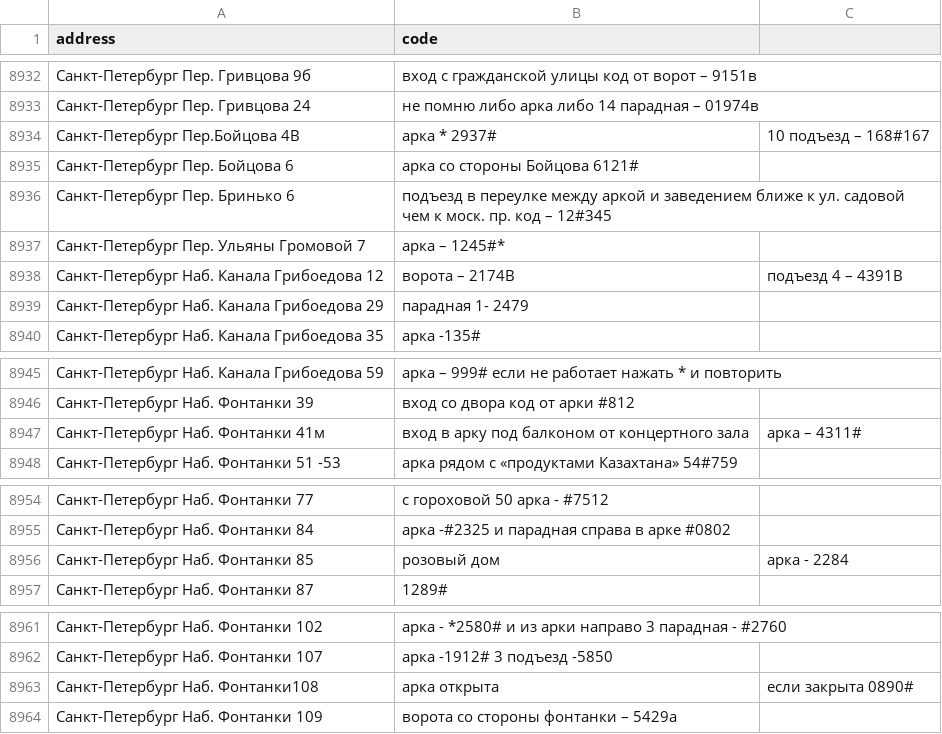
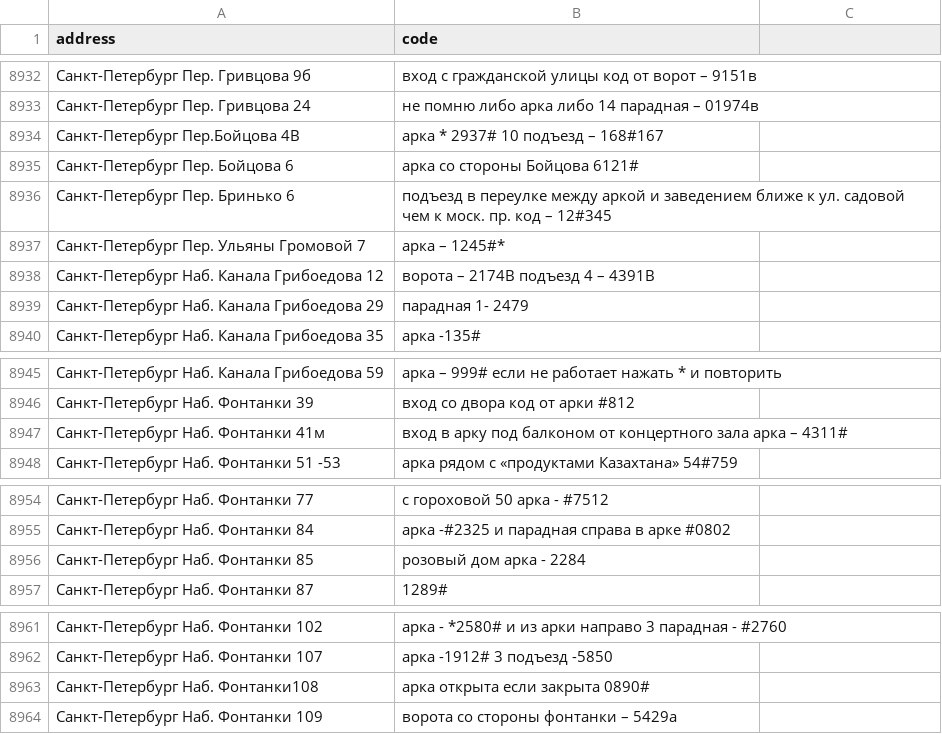
Before and after one commit to darktoolskr/codemap, a CSV file: addresses.csv, drawn as a sheet; only a part is shown, gaps mark what is left out; the diff names each change by its address in the sheet, - before the commit and + after, or states it on an @@ line.

Commit message:
Update addresses.csv

```diff
--- a/addresses.csv
+++ b/addresses.csv
-B8934 (code): арка * 2937#
+B8934 (code): арка * 2937# 10 подъезд – 168#167
-C8934: 10 подъезд – 168#167
+C8934: (empty)
-B8938 (code): ворота – 2174В
+B8938 (code): ворота – 2174В подъезд 4 – 4391В
-C8938: подъезд 4 – 4391В
+C8938: (empty)
-B8947 (code): …концертного зала
+B8947 (code): …концертного зала арка – 4311#
-C8947: арка – 4311#
+C8947: (empty)
-B8956 (code): розовый дом
+B8956 (code): розовый дом арка - 2284
-C8956: арка - 2284
+C8956: (empty)
-B8963 (code): арка открыта
+B8963 (code): арка открыта если закрыта 0890#
-C8963: если закрыта 0890#
+C8963: (empty)
```
